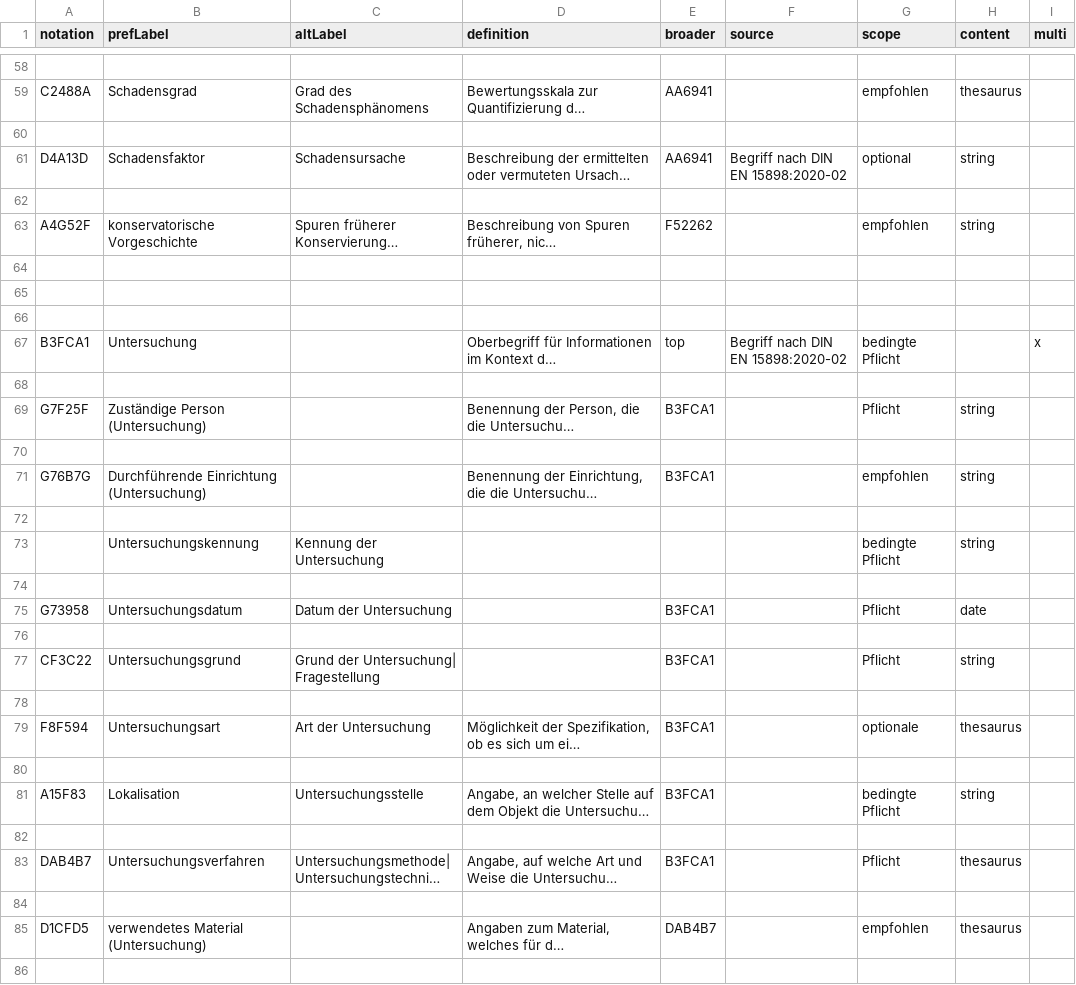
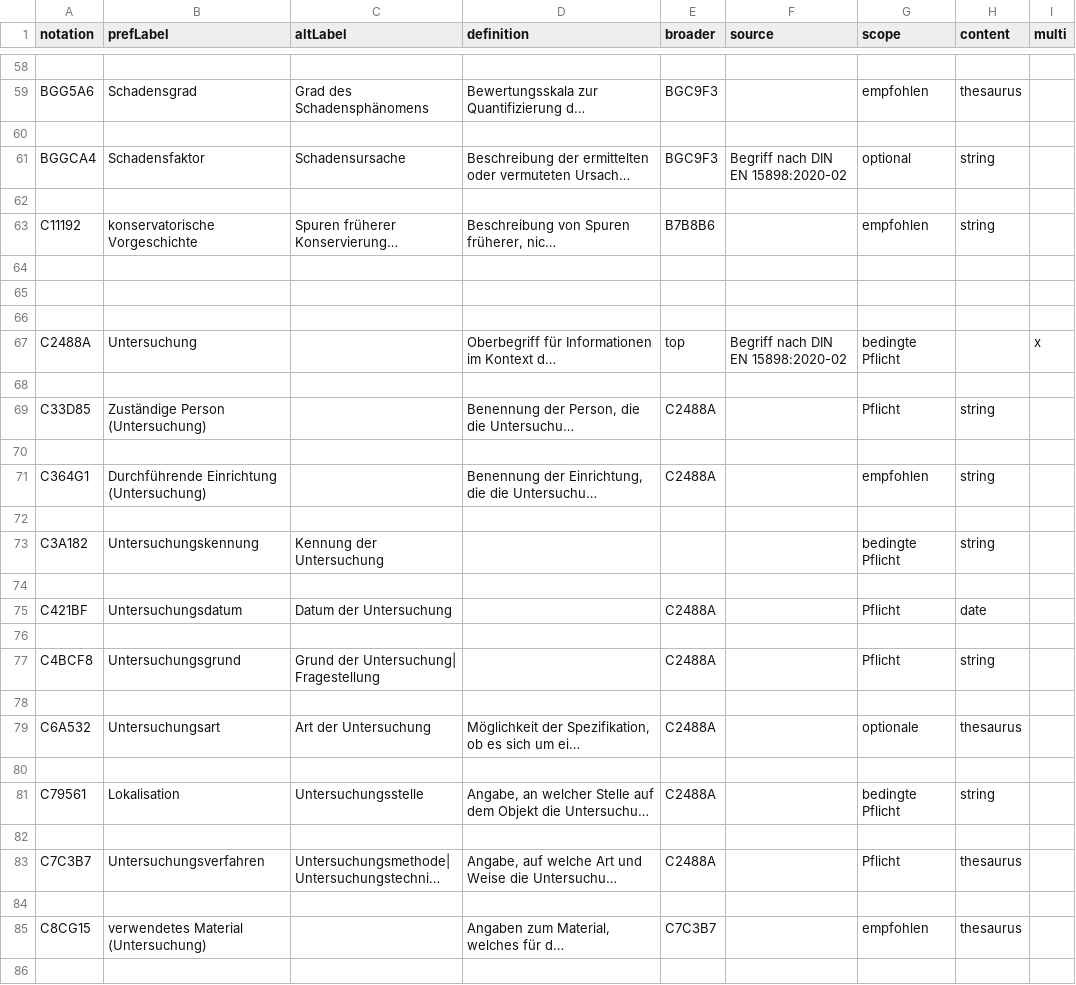
Before and after one commit to LasseMempel/Restaurierungsdaten, a CSV file: polishedData.csv, drawn as a sheet; only a part is shown, gaps mark what is left out; long unchanged cells end in …; the diff covers the shown part only; the diff names each change by its address in the sheet, - before the commit and + after, or states it on an @@ line.

```diff
--- a/polishedData.csv
+++ b/polishedData.csv
-A59 (notation): C2488A
+A59 (notation): BGG5A6
-E59 (broader): AA6941
+E59 (broader): BGC9F3
-A61 (notation): D4A13D
+A61 (notation): BGGCA4
-E61 (broader): AA6941
+E61 (broader): BGC9F3
-A63 (notation): A4G52F
+A63 (notation): C11192
-E63 (broader): F52262
+E63 (broader): B7B8B6
-A67 (notation): B3FCA1
+A67 (notation): C2488A
-A69 (notation): G7F25F
+A69 (notation): C33D85
-E69 (broader): B3FCA1
+E69 (broader): C2488A
-A71 (notation): G76B7G
+A71 (notation): C364G1
-E71 (broader): B3FCA1
+E71 (broader): C2488A
-A73 (notation): (empty)
+A73 (notation): C3A182
-A75 (notation): G73958
+A75 (notation): C421BF
-E75 (broader): B3FCA1
+E75 (broader): C2488A
-A77 (notation): CF3C22
+A77 (notation): C4BCF8
-E77 (broader): B3FCA1
+E77 (broader): C2488A
-A79 (notation): F8F594
+A79 (notation): C6A532
-E79 (broader): B3FCA1
+E79 (broader): C2488A
-A81 (notation): A15F83
+A81 (notation): C79561
-E81 (broader): B3FCA1
+E81 (broader): C2488A
-A83 (notation): DAB4B7
+A83 (notation): C7C3B7
-E83 (broader): B3FCA1
+E83 (broader): C2488A
-A85 (notation): D1CFD5
+A85 (notation): C8CG15
-E85 (broader): DAB4B7
+E85 (broader): C7C3B7
```
Also changed, not shown: 160 edited cells elsewhere in this file, data.csv, 5 other files.
